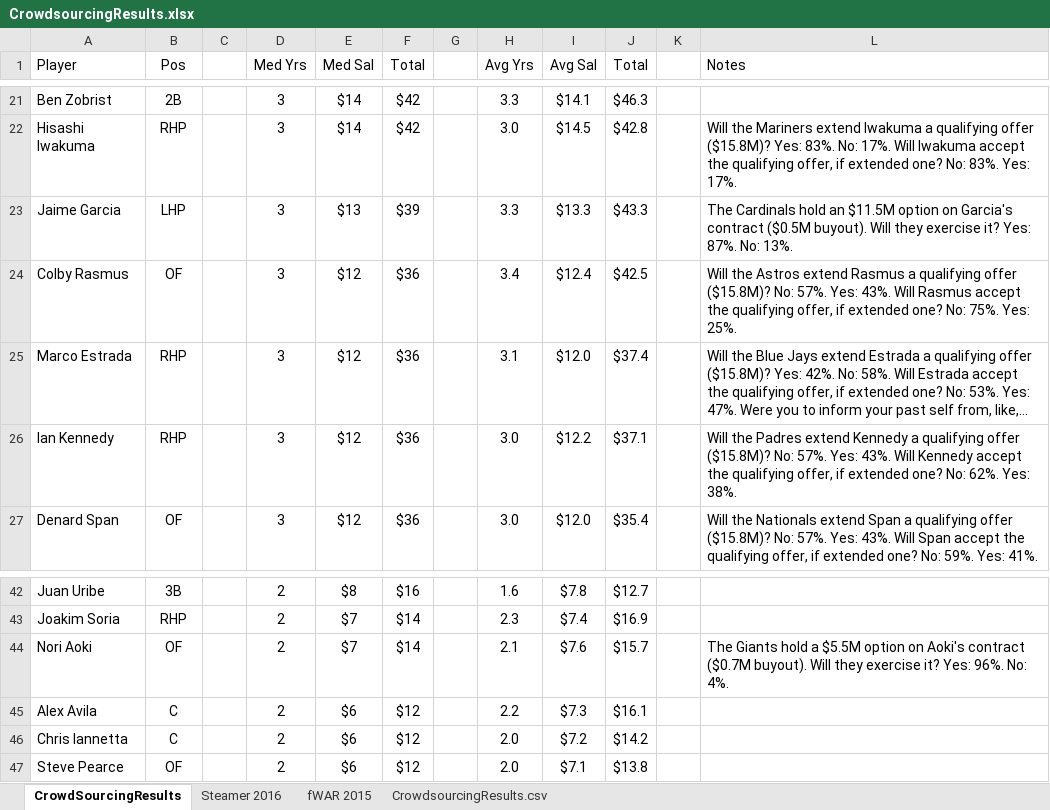
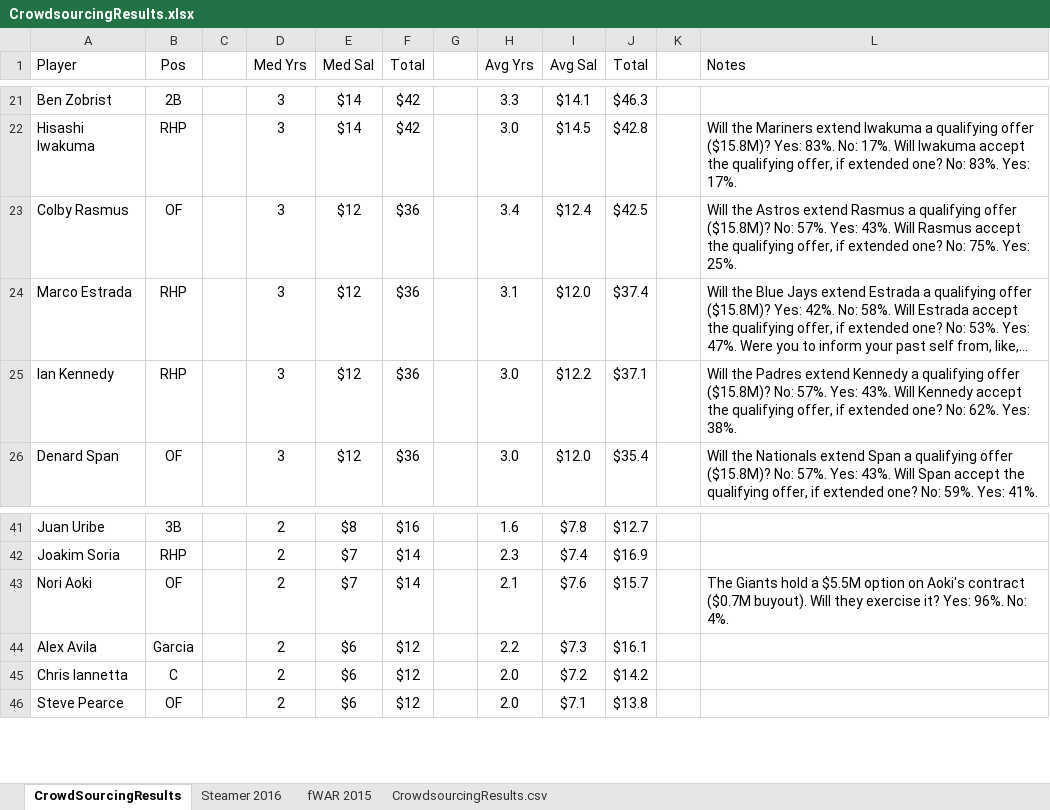
Before and after one commit to ktarrant/freeAgents, an Excel workbook: CrowdsourcingResults.xlsx, sheet CrowdSourcingResults, drawn as a sheet; only a part is shown, gaps mark what is left out; long unchanged cells end in …; values as stored, in another font and other column widths than the file's, no borders; removed rows and columns are numbered as before the commit, all else as after; the diff names each change by its address in the sheet, - before the commit and + after, or states it on an @@ line.

Commit message:
Remove Jaime Garcia from list of FA

```diff
--- a/CrowdsourcingResults.xlsx (sheet CrowdSourcingResults)
+++ b/CrowdsourcingResults.xlsx (sheet CrowdSourcingResults)
-row 23: Jaime Garcia | LHP |  | 3 | $13 | $39 |  | 3.3 | $13.3 | $43.3 |  | The Cardinals hold an $11.5M option on Garcia's contract ($0.5M buyout). Will they exercise it? Yes: 87%. No: 13%.
-B44 (Pos): C
+B44 (Pos): Garcia
```
Also changed, not shown: sheet CrowdsourcingResults.csv, formulas that keep their value, 3 other files.
